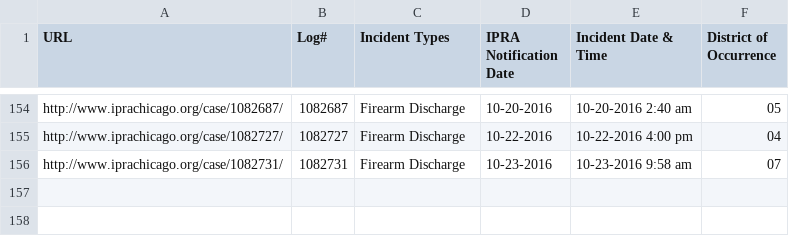
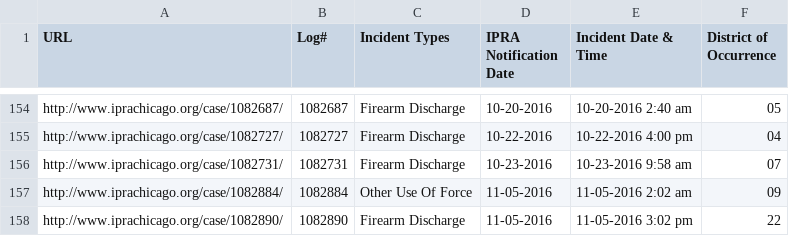
Before and after one commit to CrimeIsDown/copa-cases, a CSV file: cases.csv, drawn as a sheet; only a part is shown, gaps mark what is left out.

Commit message:
Incidents as of 2017-01-04

```diff
--- a/cases.csv
+++ b/cases.csv
@@ -156 +156,3 @@
 "http://www.iprachicago.org/case/1082731/","1082731","Firearm Discharge","10-23-2016","10-23-2016 9:58 am","07"
+"http://www.iprachicago.org/case/1082884/","1082884","Other Use Of Force","11-05-2016","11-05-2016 2:02 am","09"
+"http://www.iprachicago.org/case/1082890/","1082890","Firearm Discharge","11-05-2016","11-05-2016 3:02 pm","22"
```
